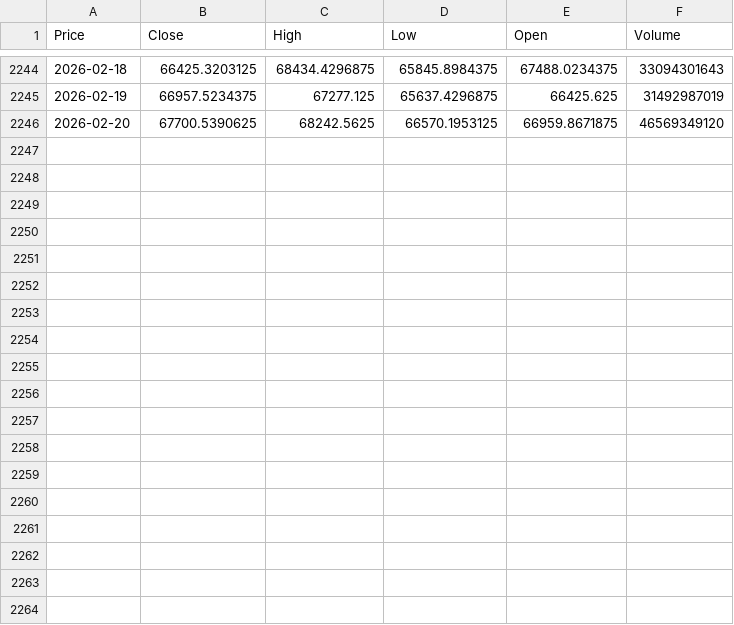
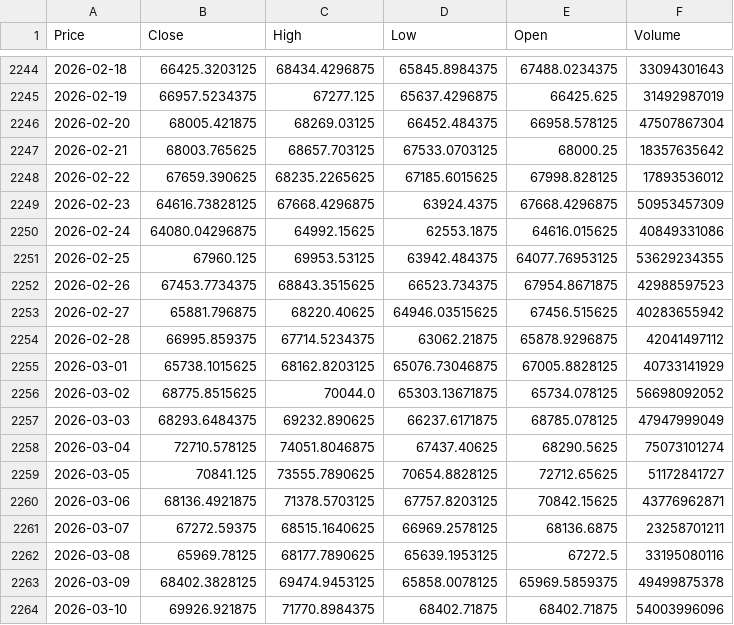
Before and after one commit to richmondsogo/trading-bot, a CSV file: data/btc_data.csv (was btc_data.csv), drawn as a sheet; only a part is shown, gaps mark what is left out; the diff covers the shown part only; the diff names each change by its address in the sheet, - before the commit and + after, or states it on an @@ line.

```diff
--- a/btc_data.csv
+++ b/data/btc_data.csv
-B2246 (Close): 67700.5390625
+B2246 (Close): 68005.421875
-C2246 (High): 68242.5625
+C2246 (High): 68269.03125
-D2246 (Low): 66570.1953125
+D2246 (Low): 66452.484375
-E2246 (Open): 66959.8671875
+E2246 (Open): 66958.578125
-F2246 (Volume): 46569349120
+F2246 (Volume): 47507867304
+row 2247: 2026-02-21 | 68003.765625 | 68657.703125 | 67533.0703125 | 68000.25 | 18357635642
+row 2248: 2026-02-22 | 67659.390625 | 68235.2265625 | 67185.6015625 | 67998.828125 | 17893536012
+row 2249: 2026-02-23 | 64616.73828125 | 67668.4296875 | 63924.4375 | 67668.4296875 | 50953457309
+row 2250: 2026-02-24 | 64080.04296875 | 64992.15625 | 62553.1875 | 64616.015625 | 40849331086
+row 2251: 2026-02-25 | 67960.125 | 69953.53125 | 63942.484375 | 64077.76953125 | 53629234355
+row 2252: 2026-02-26 | 67453.7734375 | 68843.3515625 | 66523.734375 | 67954.8671875 | 42988597523
+row 2253: 2026-02-27 | 65881.796875 | 68220.40625 | 64946.03515625 | 67456.515625 | 40283655942
+row 2254: 2026-02-28 | 66995.859375 | 67714.5234375 | 63062.21875 | 65878.9296875 | 42041497112
+row 2255: 2026-03-01 | 65738.1015625 | 68162.8203125 | 65076.73046875 | 67005.8828125 | 40733141929
+row 2256: 2026-03-02 | 68775.8515625 | 70044.0 | 65303.13671875 | 65734.078125 | 56698092052
+row 2257: 2026-03-03 | 68293.6484375 | 69232.890625 | 66237.6171875 | 68785.078125 | 47947999049
+row 2258: 2026-03-04 | 72710.578125 | 74051.8046875 | 67437.40625 | 68290.5625 | 75073101274
+row 2259: 2026-03-05 | 70841.125 | 73555.7890625 | 70654.8828125 | 72712.65625 | 51172841727
+row 2260: 2026-03-06 | 68136.4921875 | 71378.5703125 | 67757.8203125 | 70842.15625 | 43776962871
+row 2261: 2026-03-07 | 67272.59375 | 68515.1640625 | 66969.2578125 | 68136.6875 | 23258701211
+row 2262: 2026-03-08 | 65969.78125 | 68177.7890625 | 65639.1953125 | 67272.5 | 33195080116
+row 2263: 2026-03-09 | 68402.3828125 | 69474.9453125 | 65858.0078125 | 65969.5859375 | 49499875378
+row 2264: 2026-03-10 | 69926.921875 | 71770.8984375 | 68402.71875 | 68402.71875 | 54003996096
```
Also changed, not shown: 9 added rows elsewhere in this file, data/forward_results.csv, 4 other files.
